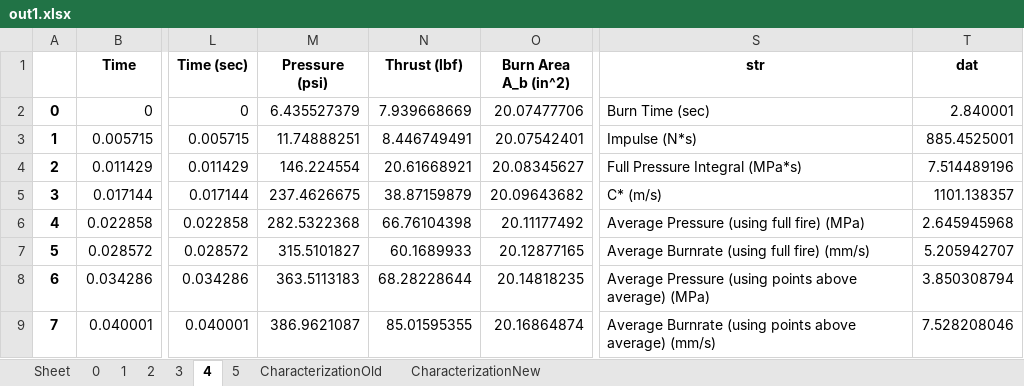
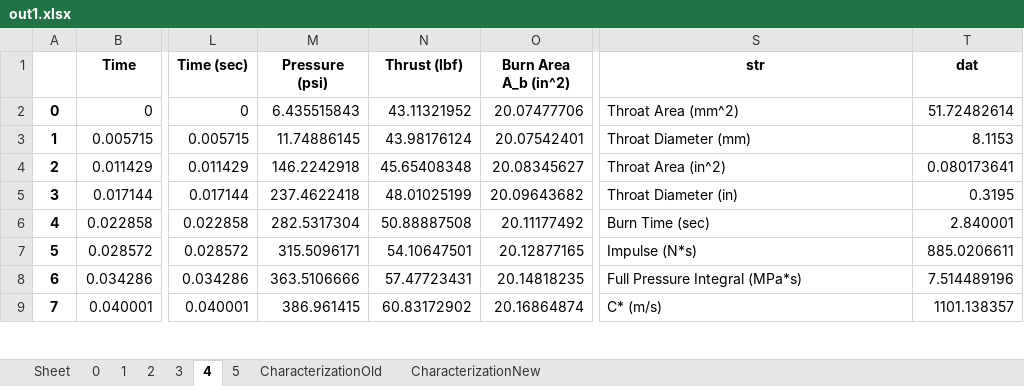
Before and after one commit to RaiderAerospaceSociety25-26/RAS-SR-SRM-Characterization, an Excel workbook: characterization/out/out1/out1.xlsx, sheet 4, drawn as a sheet; only a part is shown, gaps mark what is left out; values as stored, in another font and other column widths than the file's, no borders; the diff covers the shown part only; the diff names each change by its address in the sheet, - before the commit and + after, or states it on an @@ line.

Commit message:
smoothing algorithm, status messages, code cleaning
- implemented toggleable smoothing for pressure and thrust
- added progress messages printed in the terminal
- two sets of static fires provided as example
- added throat area and throat diameter to excel output statistics

```diff
--- a/characterization/out/out1/out1.xlsx (sheet 4)
+++ b/characterization/out/out1/out1.xlsx (sheet 4)
-M2 (Pressure (psi)): 6.435527379
+M2 (Pressure (psi)): 6.435515843
-N2 (Thrust (lbf)): 7.939668669
+N2 (Thrust (lbf)): 43.11321952
-S2 (str): Burn Time (sec)
+S2 (str): Throat Area (mm^2)
-T2 (dat): 2.840001
+T2 (dat): 51.72482614
-M3 (Pressure (psi)): 11.74888251
+M3 (Pressure (psi)): 11.74886145
-N3 (Thrust (lbf)): 8.446749491
+N3 (Thrust (lbf)): 43.98176124
-S3 (str): Impulse (N*s)
+S3 (str): Throat Diameter (mm)
-T3 (dat): 885.4525001
+T3 (dat): 8.1153
-M4 (Pressure (psi)): 146.224554
+M4 (Pressure (psi)): 146.2242918
-N4 (Thrust (lbf)): 20.61668921
+N4 (Thrust (lbf)): 45.65408348
-S4 (str): Full Pressure Integral (MPa*s)
+S4 (str): Throat Area (in^2)
-T4 (dat): 7.514489196
+T4 (dat): 0.080173641
-M5 (Pressure (psi)): 237.4626675
+M5 (Pressure (psi)): 237.4622418
-N5 (Thrust (lbf)): 38.87159879
+N5 (Thrust (lbf)): 48.01025199
-S5 (str): C* (m/s)
+S5 (str): Throat Diameter (in)
-T5 (dat): 1101.138357
+T5 (dat): 0.3195
-M6 (Pressure (psi)): 282.5322368
+M6 (Pressure (psi)): 282.5317304
-N6 (Thrust (lbf)): 66.76104398
+N6 (Thrust (lbf)): 50.88887508
-S6 (str): Average Pressure (using full fire) (MPa)
+S6 (str): Burn Time (sec)
-T6 (dat): 2.645945968
+T6 (dat): 2.840001
-M7 (Pressure (psi)): 315.5101827
+M7 (Pressure (psi)): 315.5096171
-N7 (Thrust (lbf)): 60.1689933
+N7 (Thrust (lbf)): 54.10647501
-S7 (str): Average Burnrate (using full fire) (mm/s)
+S7 (str): Impulse (N*s)
-T7 (dat): 5.205942707
+T7 (dat): 885.0206611
-M8 (Pressure (psi)): 363.5113183
+M8 (Pressure (psi)): 363.5106666
-N8 (Thrust (lbf)): 68.28228644
+N8 (Thrust (lbf)): 57.47723431
-S8 (str): Average Pressure (using points above average) (MPa)
+S8 (str): Full Pressure Integral (MPa*s)
-T8 (dat): 3.850308794
+T8 (dat): 7.514489196
-M9 (Pressure (psi)): 386.9621087
+M9 (Pressure (psi)): 386.961415
-N9 (Thrust (lbf)): 85.01595355
+N9 (Thrust (lbf)): 60.83172902
-S9 (str): Average Burnrate (using points above average) (mm/s)
+S9 (str): C* (m/s)
-T9 (dat): 7.528208046
+T9 (dat): 1101.138357
```
Also changed, not shown: 1004 edited cells elsewhere in this sheet, sheet 2, sheet 5, sheet 3, sheet 0, sheet 1, characterization/out/out1/out0.xlsx, 14 other files.
